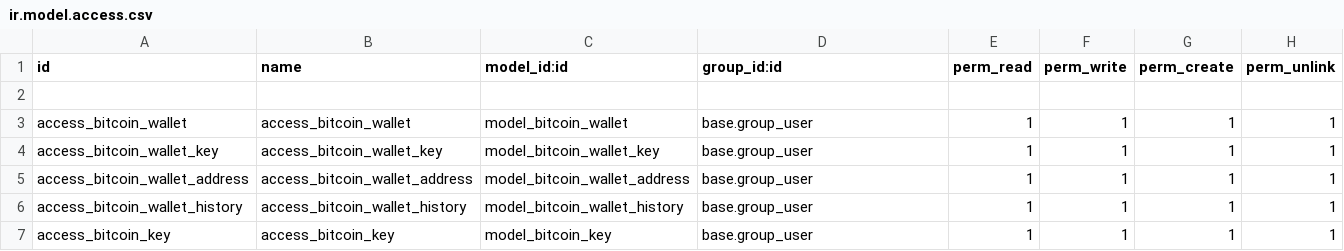
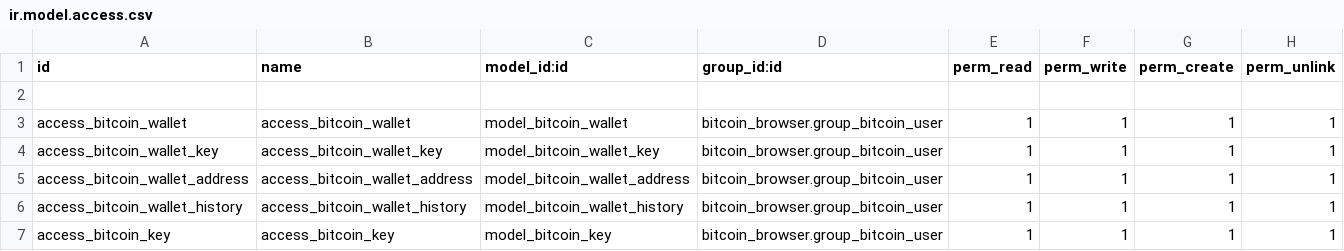
Before and after one commit to elmeriniemela/tabularium, a CSV file: bitcoin_treasury/security/ir.model.access.csv, drawn as a sheet.

```diff
--- a/bitcoin_treasury/security/ir.model.access.csv
+++ b/bitcoin_treasury/security/ir.model.access.csv
@@ -2,6 +2,6 @@ id,name,model_id:id,group_id:id,perm_read,perm_write,perm_create,perm_unlink
 
-access_bitcoin_wallet,access_bitcoin_wallet,model_bitcoin_wallet,base.group_user,1,1,1,1
-access_bitcoin_wallet_key,access_bitcoin_wallet_key,model_bitcoin_wallet_key,base.group_user,1,1,1,1
-access_bitcoin_wallet_address,access_bitcoin_wallet_address,model_bitcoin_wallet_address,base.group_user,1,1,1,1
-access_bitcoin_wallet_history,access_bitcoin_wallet_history,model_bitcoin_wallet_history,base.group_user,1,1,1,1
-access_bitcoin_key,access_bitcoin_key,model_bitcoin_key,base.group_user,1,1,1,1
+access_bitcoin_wallet,access_bitcoin_wallet,model_bitcoin_wallet,bitcoin_browser.group_bitcoin_user,1,1,1,1
+access_bitcoin_wallet_key,access_bitcoin_wallet_key,model_bitcoin_wallet_key,bitcoin_browser.group_bitcoin_user,1,1,1,1
+access_bitcoin_wallet_address,access_bitcoin_wallet_address,model_bitcoin_wallet_address,bitcoin_browser.group_bitcoin_user,1,1,1,1
+access_bitcoin_wallet_history,access_bitcoin_wallet_history,model_bitcoin_wallet_history,bitcoin_browser.group_bitcoin_user,1,1,1,1
+access_bitcoin_key,access_bitcoin_key,model_bitcoin_key,bitcoin_browser.group_bitcoin_user,1,1,1,1
```
Also changed, not shown: cashflow_management/security/ir.model.access.csv, flight_log/security/ir.model.access.csv, 12 other files.
